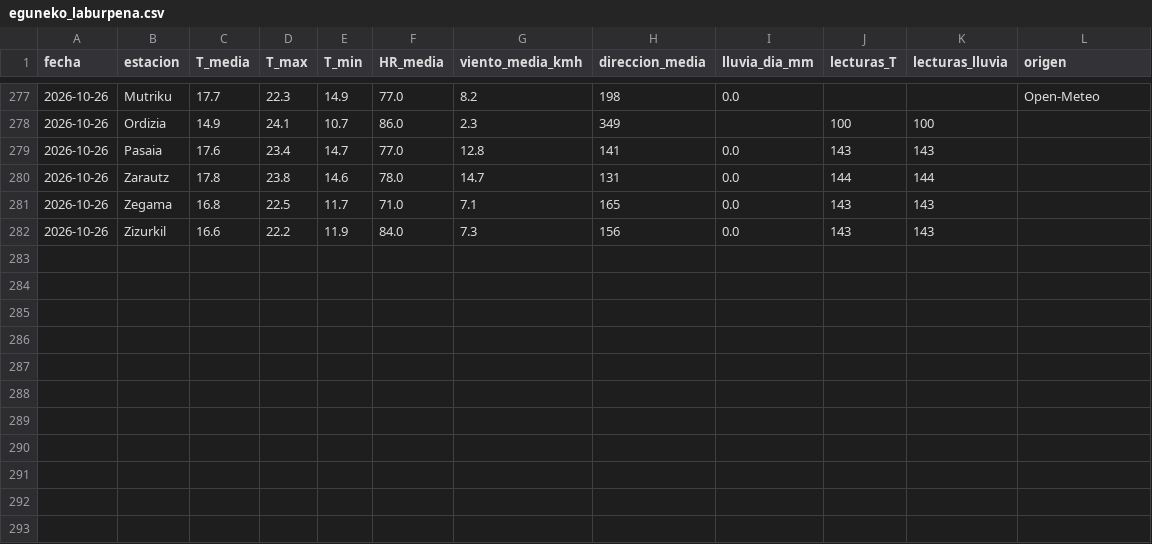
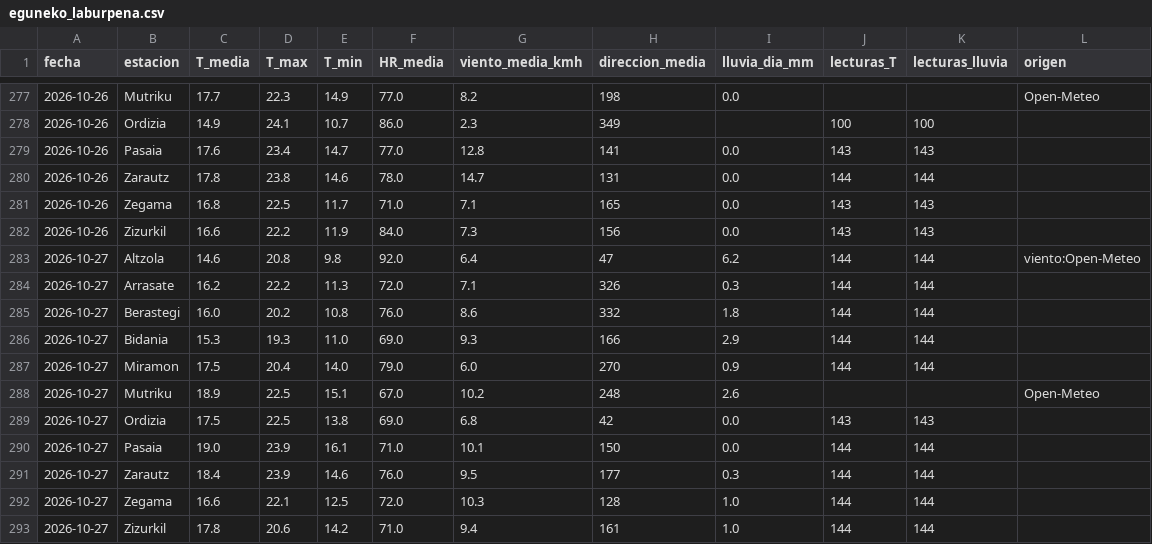
Before and after one commit to irratiamendiak/panel-fwi, a CSV file: datos/eguneko_laburpena.csv, drawn as a sheet; only a part is shown, gaps mark what is left out; the diff names each change by its address in the sheet, - before the commit and + after, or states it on an @@ line.

```diff
--- a/datos/eguneko_laburpena.csv
+++ b/datos/eguneko_laburpena.csv
+row 283: 2026-10-27 | Altzola | 14.6 | 20.8 | 9.8 | 92.0 | 6.4 | 47 | 6.2 | 144 | 144 | viento:Open-Meteo
+row 284: 2026-10-27 | Arrasate | 16.2 | 22.2 | 11.3 | 72.0 | 7.1 | 326 | 0.3 | 144 | 144
+row 285: 2026-10-27 | Berastegi | 16.0 | 20.2 | 10.8 | 76.0 | 8.6 | 332 | 1.8 | 144 | 144
+row 286: 2026-10-27 | Bidania | 15.3 | 19.3 | 11.0 | 69.0 | 9.3 | 166 | 2.9 | 144 | 144
+row 287: 2026-10-27 | Miramon | 17.5 | 20.4 | 14.0 | 79.0 | 6.0 | 270 | 0.9 | 144 | 144
+row 288: 2026-10-27 | Mutriku | 18.9 | 22.5 | 15.1 | 67.0 | 10.2 | 248 | 2.6 |  |  | Open-Meteo
+row 289: 2026-10-27 | Ordizia | 17.5 | 22.5 | 13.8 | 69.0 | 6.8 | 42 | 0.0 | 143 | 143
+row 290: 2026-10-27 | Pasaia | 19.0 | 23.9 | 16.1 | 71.0 | 10.1 | 150 | 0.0 | 144 | 144
+row 291: 2026-10-27 | Zarautz | 18.4 | 23.9 | 14.6 | 76.0 | 9.5 | 177 | 0.3 | 144 | 144
+row 292: 2026-10-27 | Zegama | 16.6 | 22.1 | 12.5 | 72.0 | 10.3 | 128 | 1.0 | 144 | 144
+row 293: 2026-10-27 | Zizurkil | 17.8 | 20.6 | 14.2 | 71.0 | 9.4 | 161 | 1.0 | 144 | 144
```
Also changed, not shown: datos/previsiones.csv, 4 other files.
